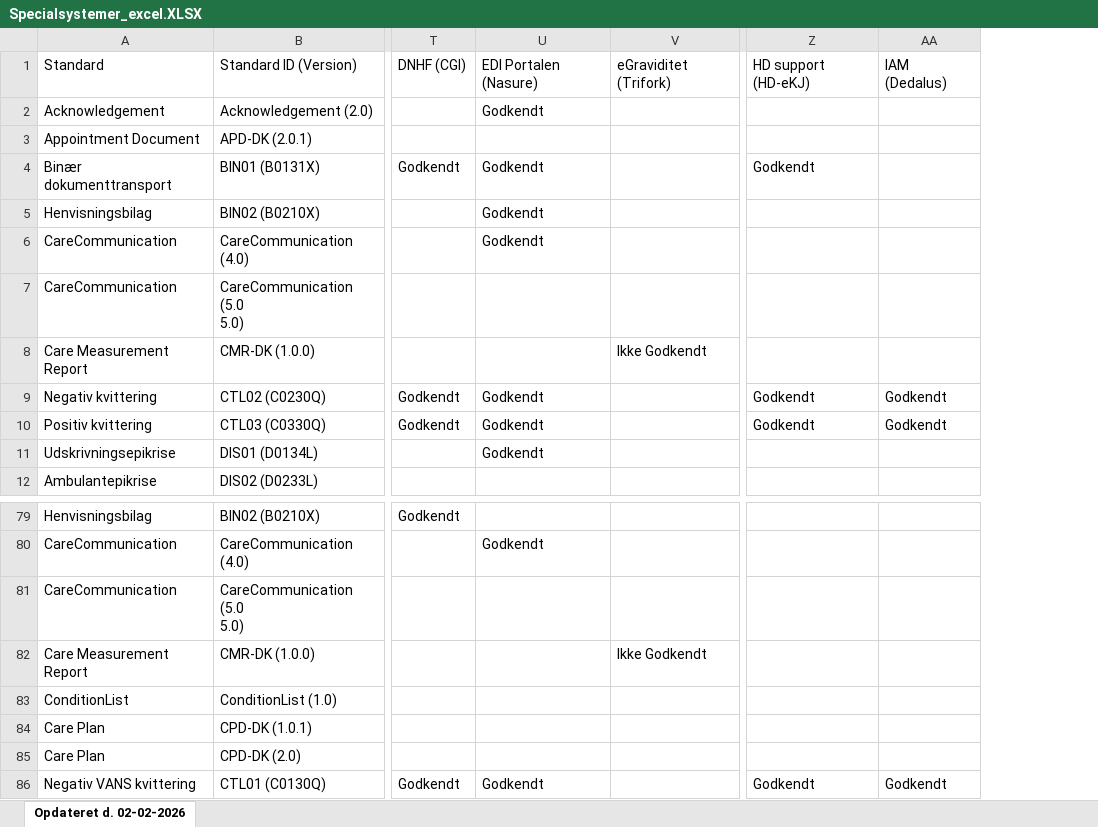
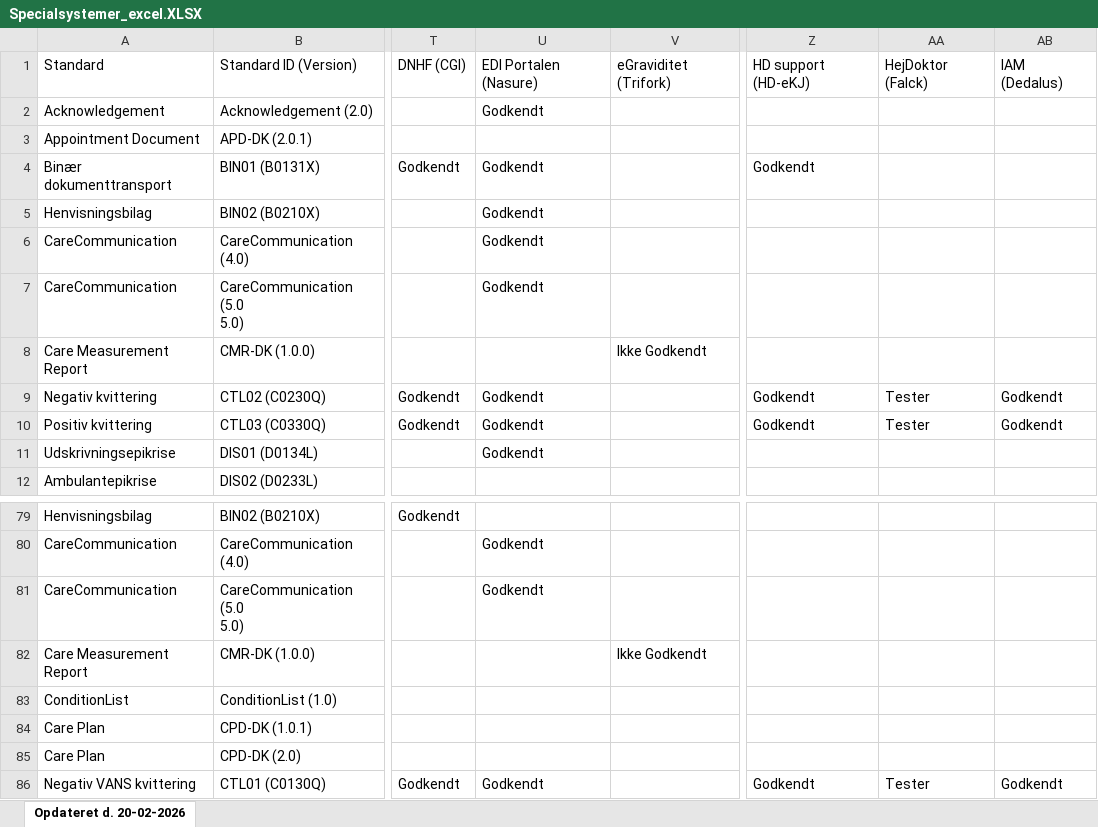
Before and after one commit to medcomdk/GodkendteSystemer, an Excel workbook: html/Specialsystemer_excel.XLSX, sheet Opdateret d. 20-02-2026, drawn as a sheet; only a part is shown, gaps mark what is left out; values as stored, in another font and other column widths than the file's, no borders; the diff names each change by its address in the sheet, - before the commit and + after, or states it on an @@ line.

```diff
--- a/html/Specialsystemer_excel.XLSX (sheet Opdateret d. 20-02-2026)
+++ b/html/Specialsystemer_excel.XLSX (sheet Opdateret d. 20-02-2026)
-sheet tab: Opdateret d. 02-02-2026
+sheet tab: Opdateret d. 20-02-2026
+column AA, rows 1-10: HejDoktor (Falck) |  |  |  |  |  |  |  | Tester | Tester; row 86: Tester
-U7: (empty)
+U7: Godkendt
-U81: (empty)
+U81: Godkendt
```
Also changed, not shown: html/Alle systemer (Samlet liste)_excel.XLSX, html/Apotekssystemer_excel.XLSX, 51 other files.
